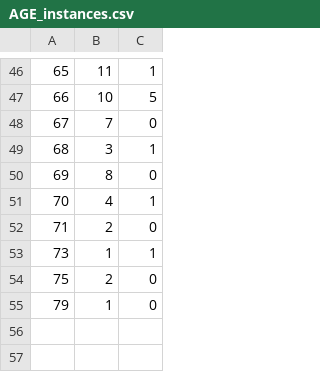
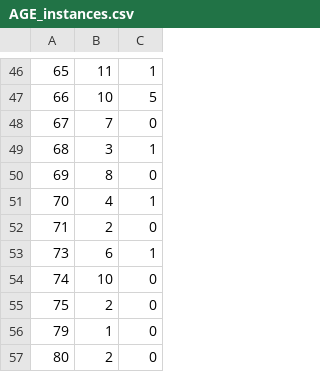
Before and after one commit to trunk96/Visual-Analytics-Project, a CSV file: v4/static/AGE_instances.csv, drawn as a sheet; only a part is shown, gaps mark what is left out; the diff names each change by its address in the sheet, - before the commit and + after, or states it on an @@ line.

```diff
--- a/v4/static/AGE_instances.csv
+++ b/v4/static/AGE_instances.csv
-B53: 1
+B53: 6
+row 54: 74 | 10 | 0
+row 57: 80 | 2 | 0
```
Also changed, not shown: v4/static/AGE_frequency.csv, v4/static/EDUCATION_frequency.csv, 10 other files.
